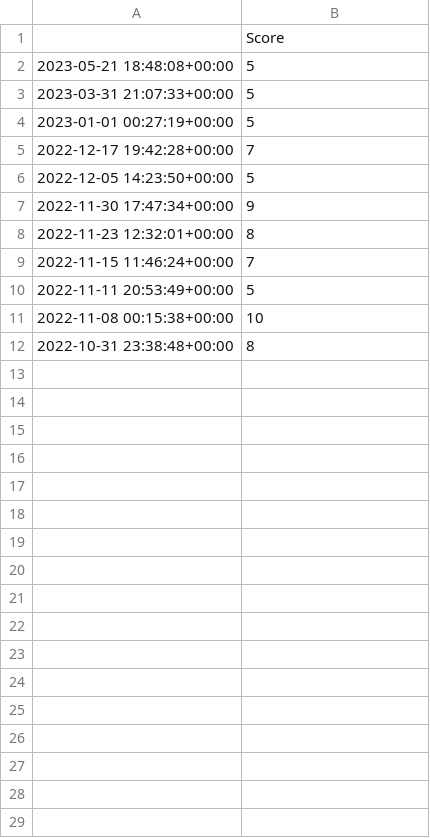
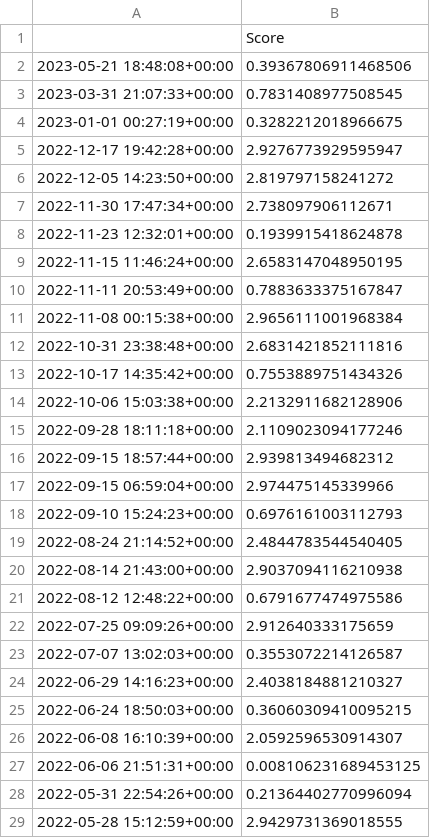
Before and after one commit to jasperzhu2002/tweet_sentiment, a CSV file: output/VitalikButerin_sorted.csv, drawn as a sheet; only a part is shown; the diff covers the shown part only.

```diff
--- a/output/VitalikButerin_sorted.csv
+++ b/output/VitalikButerin_sorted.csv
@@ -1,12 +1,29 @@
 ,Score
-2023-05-21 18:48:08+00:00,5
-2023-03-31 21:07:33+00:00,5
-2023-01-01 00:27:19+00:00,5
-2022-12-17 19:42:28+00:00,7
-2022-12-05 14:23:50+00:00,5
-2022-11-30 17:47:34+00:00,9
-2022-11-23 12:32:01+00:00,8
-2022-11-15 11:46:24+00:00,7
-2022-11-11 20:53:49+00:00,5
-2022-11-08 00:15:38+00:00,10
-2022-10-31 23:38:48+00:00,8
+2023-05-21 18:48:08+00:00,0.39367806911468506
+2023-03-31 21:07:33+00:00,0.7831408977508545
+2023-01-01 00:27:19+00:00,0.3282212018966675
+2022-12-17 19:42:28+00:00,2.9276773929595947
+2022-12-05 14:23:50+00:00,2.819797158241272
+2022-11-30 17:47:34+00:00,2.738097906112671
+2022-11-23 12:32:01+00:00,0.1939915418624878
+2022-11-15 11:46:24+00:00,2.6583147048950195
+2022-11-11 20:53:49+00:00,0.7883633375167847
+2022-11-08 00:15:38+00:00,2.9656111001968384
+2022-10-31 23:38:48+00:00,2.6831421852111816
+2022-10-17 14:35:42+00:00,0.7553889751434326
+2022-10-06 15:03:38+00:00,2.2132911682128906
+2022-09-28 18:11:18+00:00,2.1109023094177246
+2022-09-15 18:57:44+00:00,2.939813494682312
+2022-09-15 06:59:04+00:00,2.974475145339966
+2022-09-10 15:24:23+00:00,0.6976161003112793
+2022-08-24 21:14:52+00:00,2.4844783544540405
+2022-08-14 21:43:00+00:00,2.9037094116210938
+2022-08-12 12:48:22+00:00,0.6791677474975586
+2022-07-25 09:09:26+00:00,2.912640333175659
+2022-07-07 13:02:03+00:00,0.3553072214126587
+2022-06-29 14:16:23+00:00,2.4038184881210327
+2022-06-24 18:50:03+00:00,0.36060309410095215
+2022-06-08 16:10:39+00:00,2.0592596530914307
+2022-06-06 21:51:31+00:00,0.008106231689453125
+2022-05-31 22:54:26+00:00,0.21364402770996094
+2022-05-28 15:12:59+00:00,2.9429731369018555
```
Also changed, not shown: 35 added rows elsewhere in this file, output/aantonop_sorted.csv, 32 other files.
